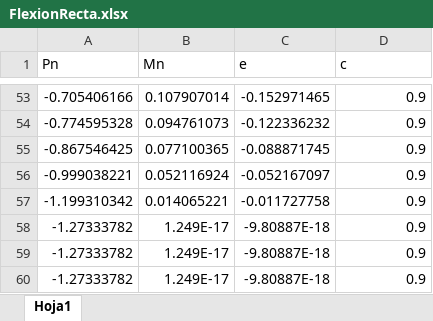
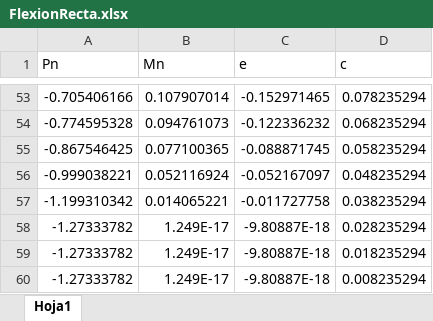
Before and after one commit to AndresYR/Sigma, an Excel workbook: Planillas/ColumnaHA/FlexionRecta.xlsx, sheet Hoja1, drawn as a sheet; only a part is shown, gaps mark what is left out; values as stored, in another font and other column widths than the file's, no borders; charts and pictures not drawn; the diff covers the shown part only; the diff names each change by its address in the sheet, - before the commit and + after, or states it on an @@ line.

```diff
--- a/Planillas/ColumnaHA/FlexionRecta.xlsx (sheet Hoja1)
+++ b/Planillas/ColumnaHA/FlexionRecta.xlsx (sheet Hoja1)
-D53 (c): 0.9
+D53 (c): 0.078235294
-D54 (c): 0.9
+D54 (c): 0.068235294
-D55 (c): 0.9
+D55 (c): 0.058235294
-D56 (c): 0.9
+D56 (c): 0.048235294
-D57 (c): 0.9
+D57 (c): 0.038235294
-D58 (c): 0.9
+D58 (c): 0.028235294
-D59 (c): 0.9
+D59 (c): 0.018235294
-D60 (c): 0.9
+D60 (c): 0.008235294
```
Also changed, not shown: 23 added rows, 23 removed rows and 28 edited cells elsewhere in this sheet, 11 other files.
